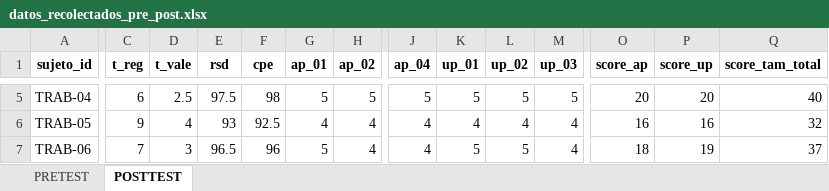
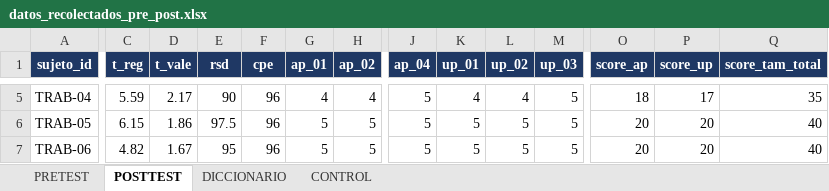
Before and after one commit to JoseLuisQL/tesis_sivac, an Excel workbook: datos/recolectados/datos_recolectados_pre_post.xlsx, sheet POSTTEST, drawn as a sheet; only a part is shown, gaps mark what is left out; values as stored, in another font and other column widths than the file's, no borders; the diff covers the shown part only; the diff names each change by its address in the sheet, - before the commit and + after, or states it on an @@ line.

```diff
--- a/datos/recolectados/datos_recolectados_pre_post.xlsx (sheet POSTTEST)
+++ b/datos/recolectados/datos_recolectados_pre_post.xlsx (sheet POSTTEST)
+sheet tab: DICCIONARIO
+sheet tab: CONTROL
@@ A1:Q1 fill: none → #1F3864, text colour: black → #FFFFFF @@
-C5 (t_reg): 6
+C5 (t_reg): 5.59
-D5 (t_vale): 2.5
+D5 (t_vale): 2.17
-E5 (rsd): 97.5
+E5 (rsd): 90
-F5 (cpe): 98
+F5 (cpe): 96
-G5 (ap_01): 5
+G5 (ap_01): 4
-H5 (ap_02): 5
+H5 (ap_02): 4
-K5 (up_01): 5
+K5 (up_01): 4
-L5 (up_02): 5
+L5 (up_02): 4
-O5 (score_ap): 20
+O5 (score_ap): 18
-P5 (score_up): 20
+P5 (score_up): 17
-Q5 (score_tam_total): 40
+Q5 (score_tam_total): 35
-C6 (t_reg): 9
+C6 (t_reg): 6.15
-D6 (t_vale): 4
+D6 (t_vale): 1.86
-E6 (rsd): 93
+E6 (rsd): 97.5
-F6 (cpe): 92.5
+F6 (cpe): 96
-G6 (ap_01): 4
+G6 (ap_01): 5
-H6:H7 (ap_02): 4
+H6:H7 (ap_02): 5
-J6:J7 (ap_04): 4
+J6:J7 (ap_04): 5
-K6 (up_01): 4
+K6 (up_01): 5
-L6 (up_02): 4
+L6 (up_02): 5
-M6:M7 (up_03): 4
+M6:M7 (up_03): 5
-O6 (score_ap): 16
+O6 (score_ap): 20
-P6 (score_up): 16
+P6 (score_up): 20
-Q6 (score_tam_total): 32
+Q6 (score_tam_total): 40
-C7 (t_reg): 7
+C7 (t_reg): 4.82
-D7 (t_vale): 3
+D7 (t_vale): 1.67
-E7 (rsd): 96.5
+E7 (rsd): 95
-O7 (score_ap): 18
+O7 (score_ap): 20
-P7 (score_up): 19
+P7 (score_up): 20
-Q7 (score_tam_total): 37
+Q7 (score_tam_total): 40
```
Also changed, not shown: 130 edited cells and cell formats elsewhere in this sheet, sheet PRETEST, salidas/evidencias/base_de_datos/datos_recolectados_pre_post.xlsx, 31 other files.
